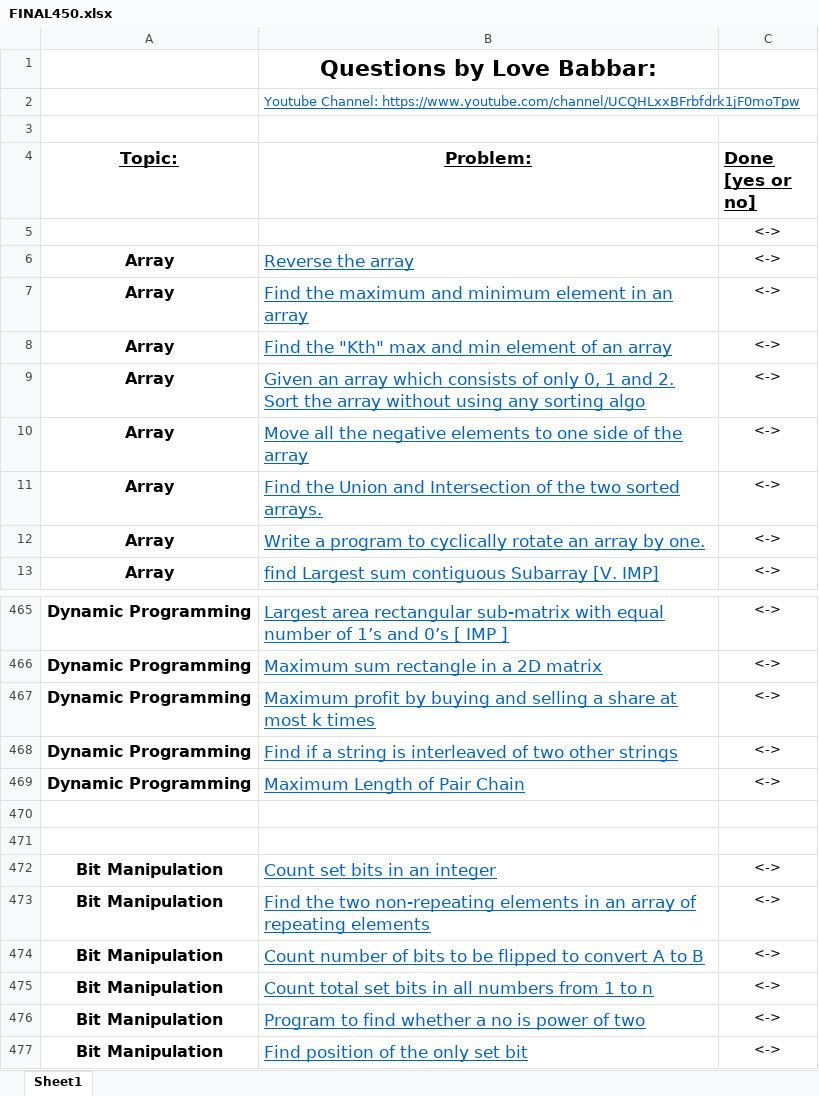
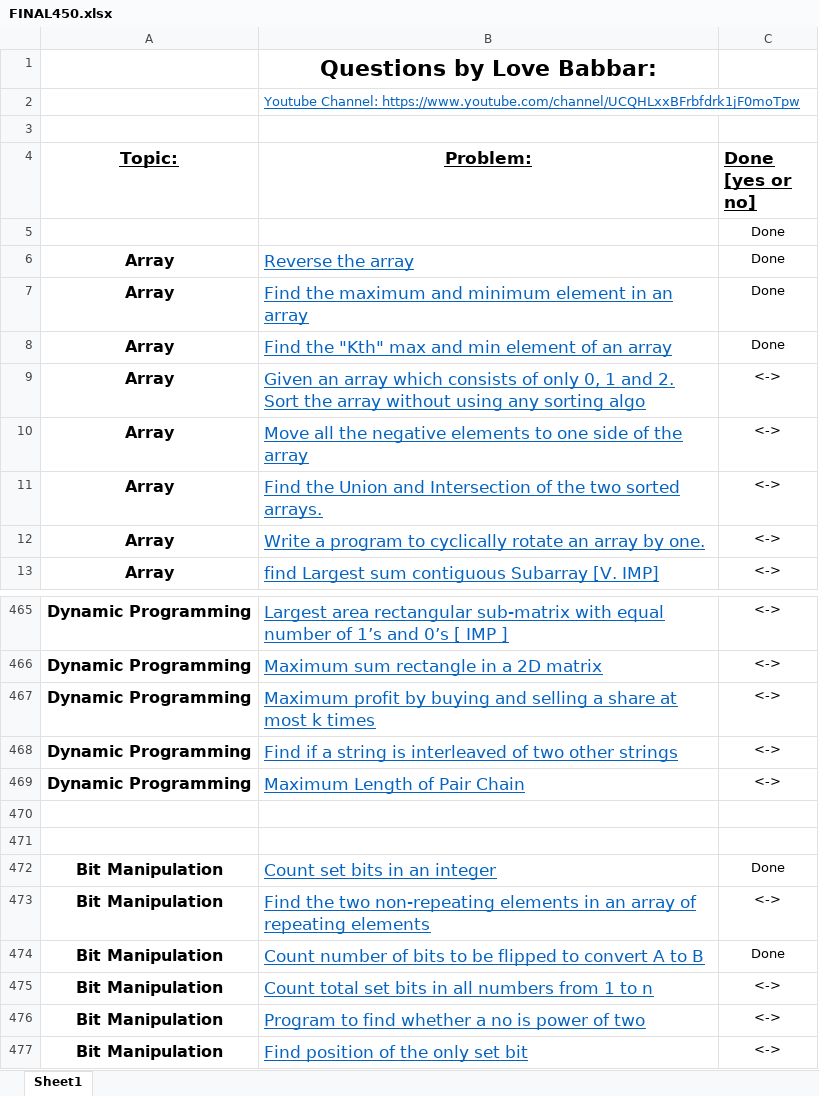
Before and after one commit to chiragbhisikar/DSA---365-Day-Of-Code, an Excel workbook: FINAL450.xlsx, sheet Sheet1, drawn as a sheet; only a part is shown, gaps mark what is left out; values as stored, in another font and other column widths than the file's, no borders; the diff names each change by its address in the sheet, - before the commit and + after, or states it on an @@ line.

Commit message:
Bit Done Strivers

```diff
--- a/FINAL450.xlsx (sheet Sheet1)
+++ b/FINAL450.xlsx (sheet Sheet1)
-C5:C8 (Done [yes or no]): <->
+C5:C8 (Done [yes or no]): Done
-C472 (Done [yes or no]): <->
+C472 (Done [yes or no]): Done
-C474 (Done [yes or no]): <->
+C474 (Done [yes or no]): Done
```
Also changed, not shown: 58 other files.
